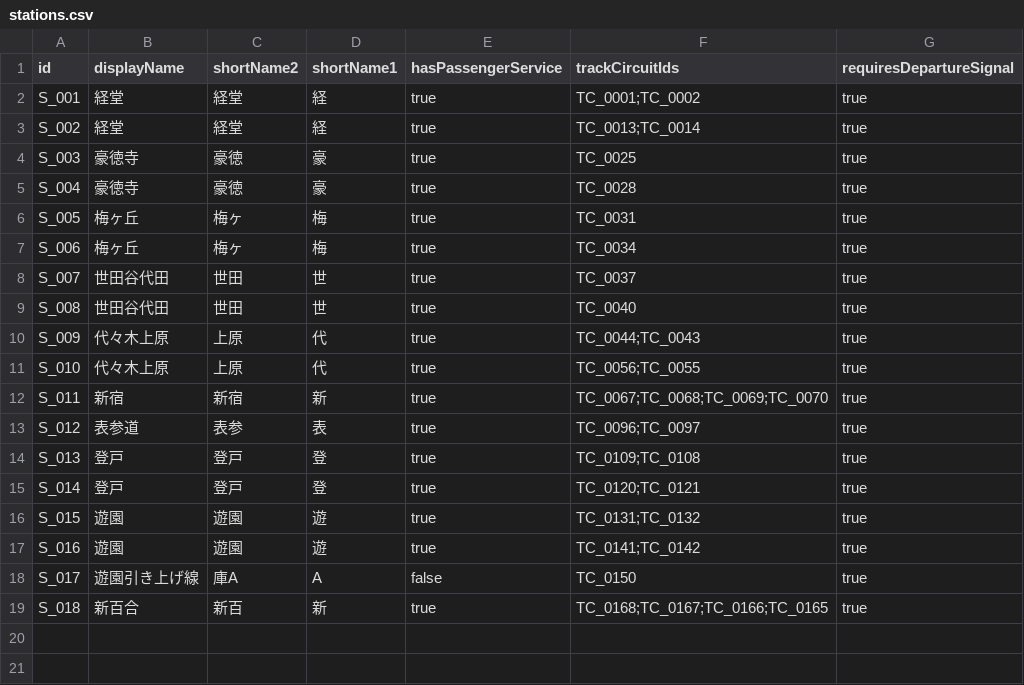
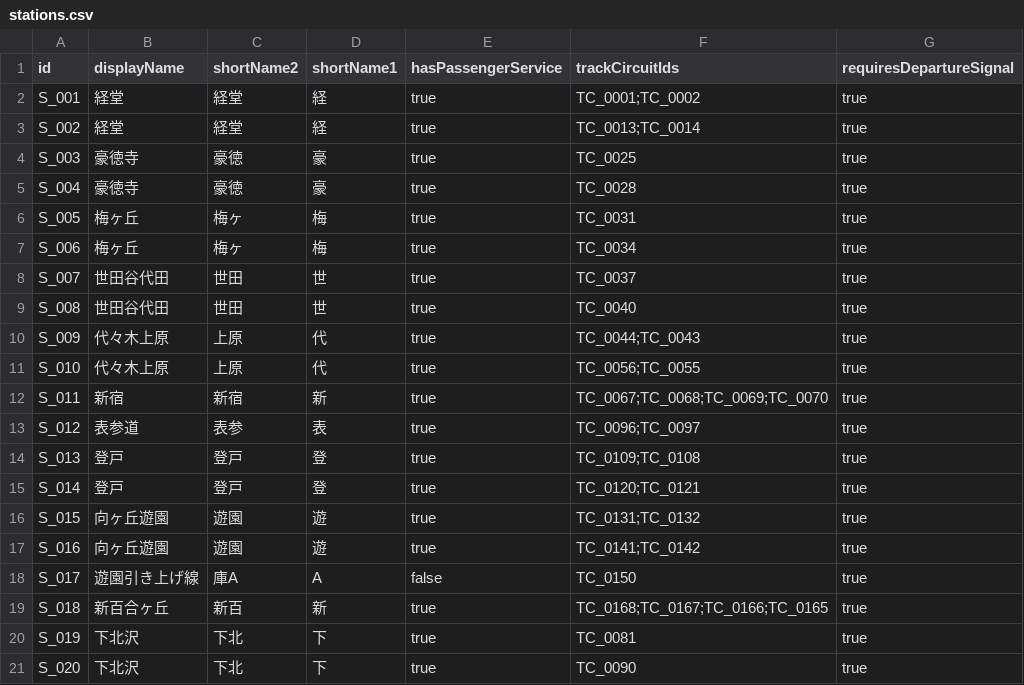
Before and after one commit to p4ken/CTCLive-CustomMaps, a CSV file: map_20261025170633_b3fd/Data/map_20261025170633_b3fd/stations.csv, drawn as a sheet.

```diff
--- a/map_20261025170633_b3fd/Data/map_20261025170633_b3fd/stations.csv
+++ b/map_20261025170633_b3fd/Data/map_20261025170633_b3fd/stations.csv
@@ -15,5 +15,7 @@ S_013,登戸,登戸,登,true,TC_0109;TC_0108,true
 S_014,登戸,登戸,登,true,TC_0120;TC_0121,true
-S_015,遊園,遊園,遊,true,TC_0131;TC_0132,true
-S_016,遊園,遊園,遊,true,TC_0141;TC_0142,true
+S_015,向ヶ丘遊園,遊園,遊,true,TC_0131;TC_0132,true
+S_016,向ヶ丘遊園,遊園,遊,true,TC_0141;TC_0142,true
 S_017,遊園引き上げ線,庫A,A,false,TC_0150,true
-S_018,新百合,新百,新,true,TC_0168;TC_0167;TC_0166;TC_0165,true
+S_018,新百合ヶ丘,新百,新,true,TC_0168;TC_0167;TC_0166;TC_0165,true
+S_019,下北沢,下北,下,true,TC_0081,true
+S_020,下北沢,下北,下,true,TC_0090,true
```
Also changed, not shown: map_20261025170633_b3fd/Data/map_20261025170633_b3fd/Scenarios/MyDiagram/DiagramViews.csv, map_20261025170633_b3fd/Data/map_20261025170633_b3fd/coordinates.csv, 2 other files.
